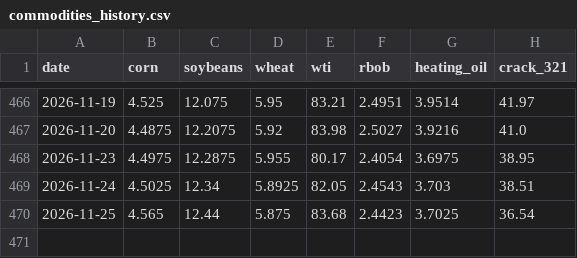
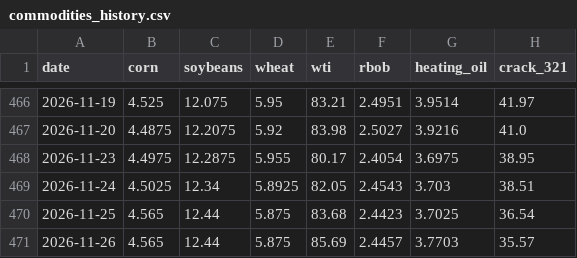
Before and after one commit to noahdavidbarry-droid/pce-breadth, a CSV file: data/commodities_history.csv, drawn as a sheet; only a part is shown, gaps mark what is left out; the diff names each change by its address in the sheet, - before the commit and + after, or states it on an @@ line.

```diff
--- a/data/commodities_history.csv
+++ b/data/commodities_history.csv
+row 471: 2026-11-26 | 4.565 | 12.44 | 5.875 | 85.69 | 2.4457 | 3.7703 | 35.57
```
Also changed, not shown: 3 other files.
